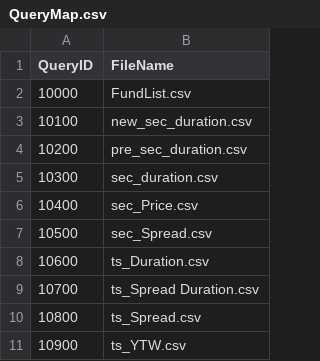
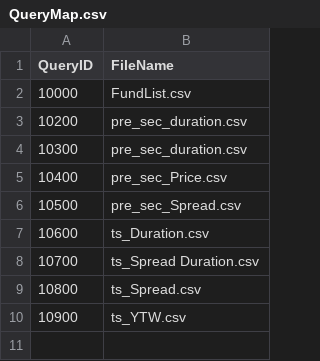
Before and after one commit to Cluckhead/Bang, a CSV file: Data/QueryMap.csv, drawn as a sheet.

```diff
--- a/Data/QueryMap.csv
+++ b/Data/QueryMap.csv
@@ -2,7 +2,6 @@ QueryID,FileName
 10000,FundList.csv
-10100,new_sec_duration.csv
 10200,pre_sec_duration.csv
-10300,sec_duration.csv
-10400,sec_Price.csv
-10500,sec_Spread.csv
+10300,pre_sec_duration.csv
+10400,pre_sec_Price.csv
+10500,pre_sec_Spread.csv
 10600,ts_Duration.csv
```
Also changed, not shown: 6 other files.
